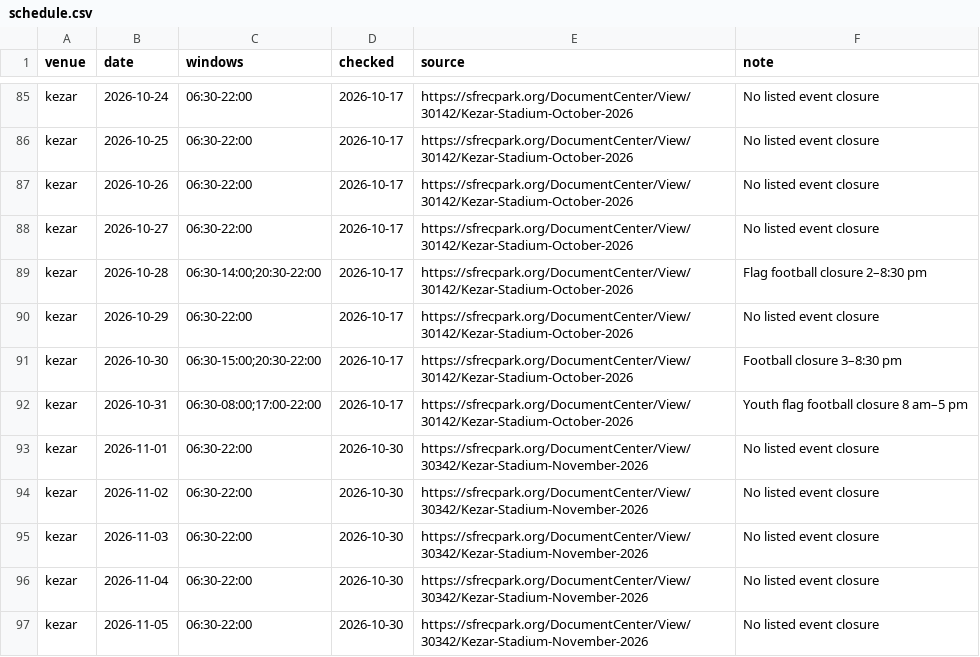
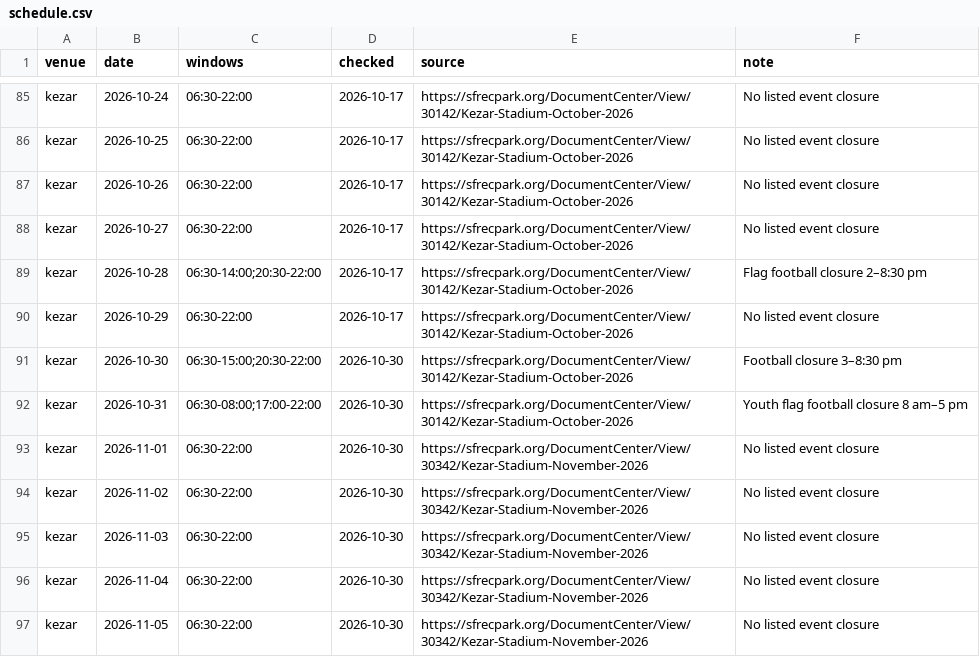
Before and after one commit to kkrausse/random, a CSV file: polo-schedule/schedule.csv, drawn as a sheet; only a part is shown, gaps mark what is left out.

```diff
--- a/polo-schedule/schedule.csv
+++ b/polo-schedule/schedule.csv
@@ -90,4 +90,4 @@ kezar,2026-10-28,06:30-14:00;20:30-22:00,2026-10-17,https://sfrecpark.org/Docume
 kezar,2026-10-29,06:30-22:00,2026-10-17,https://sfrecpark.org/DocumentCenter/View/30142/Kezar-Stadium-October-2026,No listed event closure
-kezar,2026-10-30,06:30-15:00;20:30-22:00,2026-10-17,https://sfrecpark.org/DocumentCenter/View/30142/Kezar-Stadium-October-2026,Football closure 3–8:30 pm
-kezar,2026-10-31,06:30-08:00;17:00-22:00,2026-10-17,https://sfrecpark.org/DocumentCenter/View/30142/Kezar-Stadium-October-2026,Youth flag football closure 8 am–5 pm
+kezar,2026-10-30,06:30-15:00;20:30-22:00,2026-10-30,https://sfrecpark.org/DocumentCenter/View/30142/Kezar-Stadium-October-2026,Football closure 3–8:30 pm
+kezar,2026-10-31,06:30-08:00;17:00-22:00,2026-10-30,https://sfrecpark.org/DocumentCenter/View/30142/Kezar-Stadium-October-2026,Youth flag football closure 8 am–5 pm
 kezar,2026-11-01,06:30-22:00,2026-10-30,https://sfrecpark.org/DocumentCenter/View/30342/Kezar-Stadium-November-2026,No listed event closure
```
